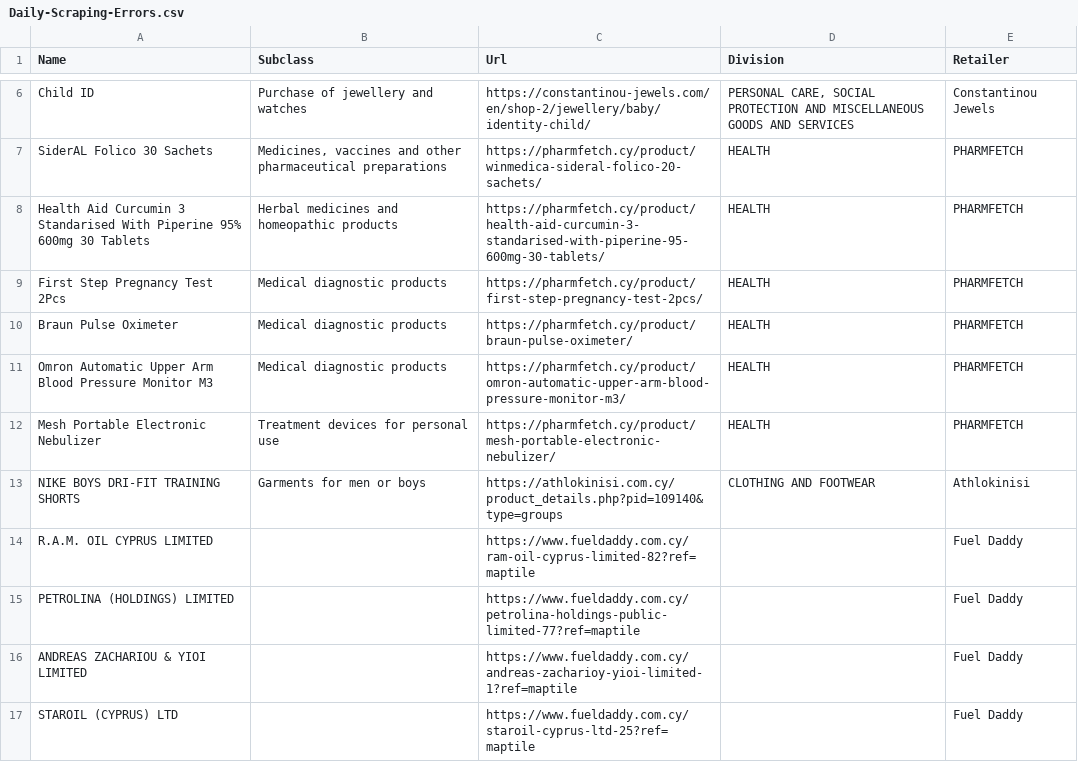
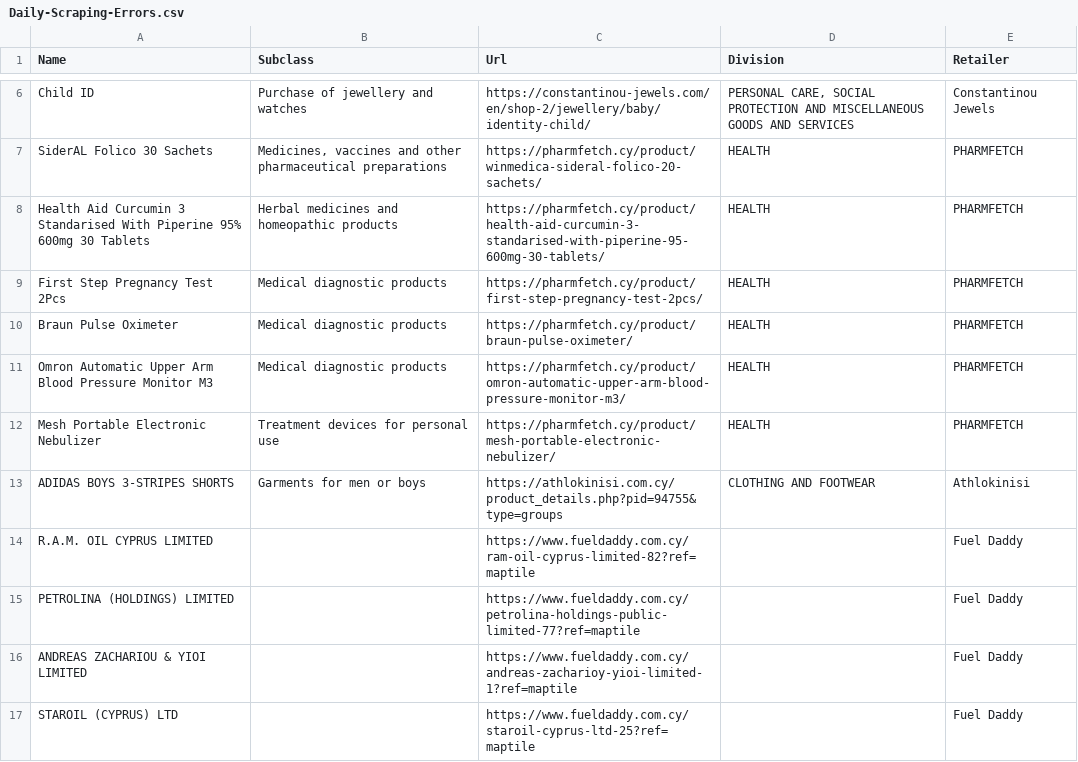
Before and after one commit to maria-papz/BillionPricesCyprusScrape, a CSV file: ECOICOPv2/Datasets/Daily-Scraping-Errors.csv, drawn as a sheet; only a part is shown, gaps mark what is left out.

Commit message:
Update Daily-Scraping-Errors.csv

```diff
--- a/ECOICOPv2/Datasets/Daily-Scraping-Errors.csv
+++ b/ECOICOPv2/Datasets/Daily-Scraping-Errors.csv
@@ -12,3 +12,3 @@ Omron Automatic Upper Arm Blood Pressure Monitor M3,Medical diagnostic products,
 Mesh Portable Electronic Nebulizer,Treatment devices for personal use,https://pharmfetch.cy/product/mesh-portable-electronic-nebulizer/,HEALTH,PHARMFETCH
-NIKE BOYS DRI-FIT TRAINING SHORTS,Garments for men or boys,https://athlokinisi.com.cy/product_details.php?pid=109140&type=groups,CLOTHING AND FOOTWEAR,Athlokinisi
+ADIDAS BOYS 3-STRIPES SHORTS,Garments for men or boys,https://athlokinisi.com.cy/product_details.php?pid=94755&type=groups,CLOTHING AND FOOTWEAR,Athlokinisi
 R.A.M. OIL CYPRUS LIMITED,,https://www.fueldaddy.com.cy/ram-oil-cyprus-limited-82?ref=maptile,,Fuel Daddy
```
